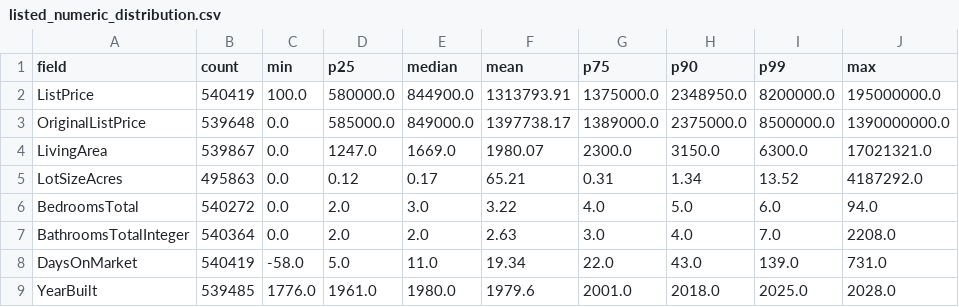
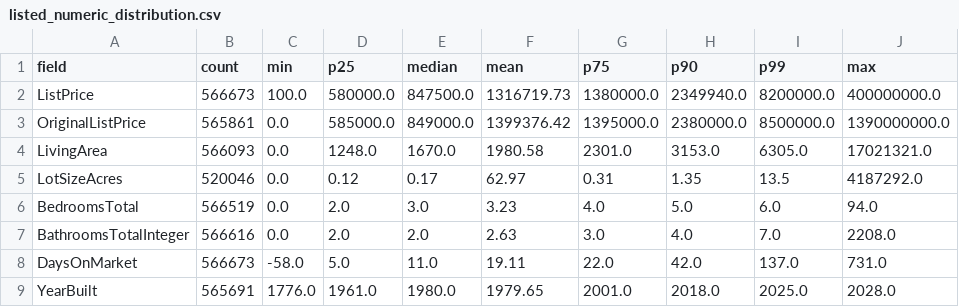
Before and after one commit to Luckyy911/idx-exchange-analytics, a CSV file: output/reports/listed_numeric_distribution.csv, drawn as a sheet.

```diff
--- a/output/reports/listed_numeric_distribution.csv
+++ b/output/reports/listed_numeric_distribution.csv
@@ -1,9 +1,9 @@
 field,count,min,p25,median,mean,p75,p90,p99,max
-ListPrice,540419,100.0,580000.0,844900.0,1313793.91,1375000.0,2348950.0,8200000.0,195000000.0
-OriginalListPrice,539648,0.0,585000.0,849000.0,1397738.17,1389000.0,2375000.0,8500000.0,1390000000.0
-LivingArea,539867,0.0,1247.0,1669.0,1980.07,2300.0,3150.0,6300.0,17021321.0
-LotSizeAcres,495863,0.0,0.12,0.17,65.21,0.31,1.34,13.52,4187292.0
-BedroomsTotal,540272,0.0,2.0,3.0,3.22,4.0,5.0,6.0,94.0
-BathroomsTotalInteger,540364,0.0,2.0,2.0,2.63,3.0,4.0,7.0,2208.0
-DaysOnMarket,540419,-58.0,5.0,11.0,19.34,22.0,43.0,139.0,731.0
-YearBuilt,539485,1776.0,1961.0,1980.0,1979.6,2001.0,2018.0,2025.0,2028.0
+ListPrice,566673,100.0,580000.0,847500.0,1316719.73,1380000.0,2349940.0,8200000.0,400000000.0
+OriginalListPrice,565861,0.0,585000.0,849000.0,1399376.42,1395000.0,2380000.0,8500000.0,1390000000.0
+LivingArea,566093,0.0,1248.0,1670.0,1980.58,2301.0,3153.0,6305.0,17021321.0
+LotSizeAcres,520046,0.0,0.12,0.17,62.97,0.31,1.35,13.5,4187292.0
+BedroomsTotal,566519,0.0,2.0,3.0,3.23,4.0,5.0,6.0,94.0
+BathroomsTotalInteger,566616,0.0,2.0,2.0,2.63,3.0,4.0,7.0,2208.0
+DaysOnMarket,566673,-58.0,5.0,11.0,19.11,22.0,42.0,137.0,731.0
+YearBuilt,565691,1776.0,1961.0,1980.0,1979.65,2001.0,2018.0,2025.0,2028.0
```
Also changed, not shown: output/reports/listed_county_summary.csv, output/reports/listed_missing_value_report.csv, 7 other files.
